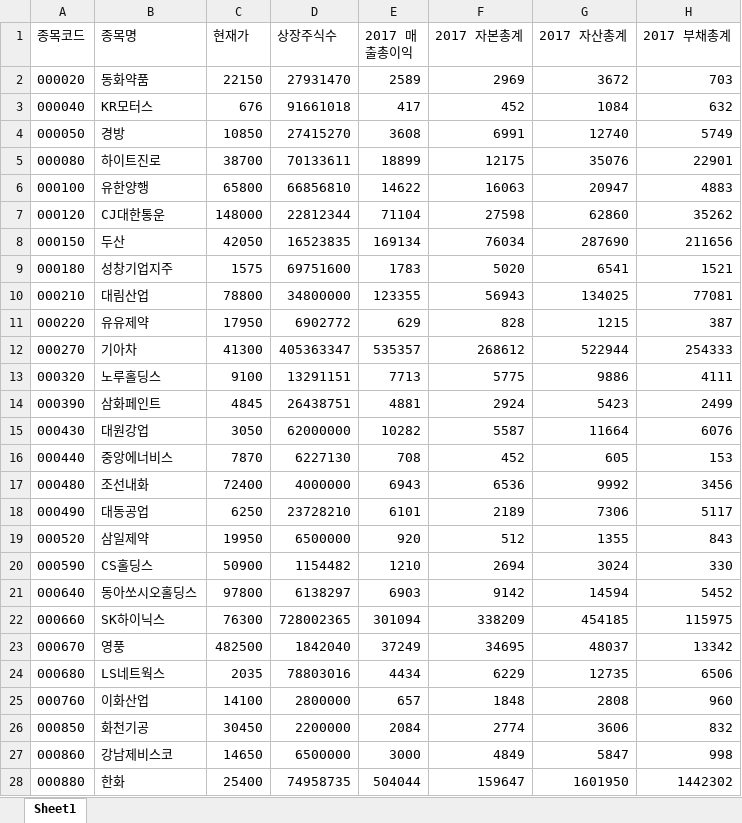
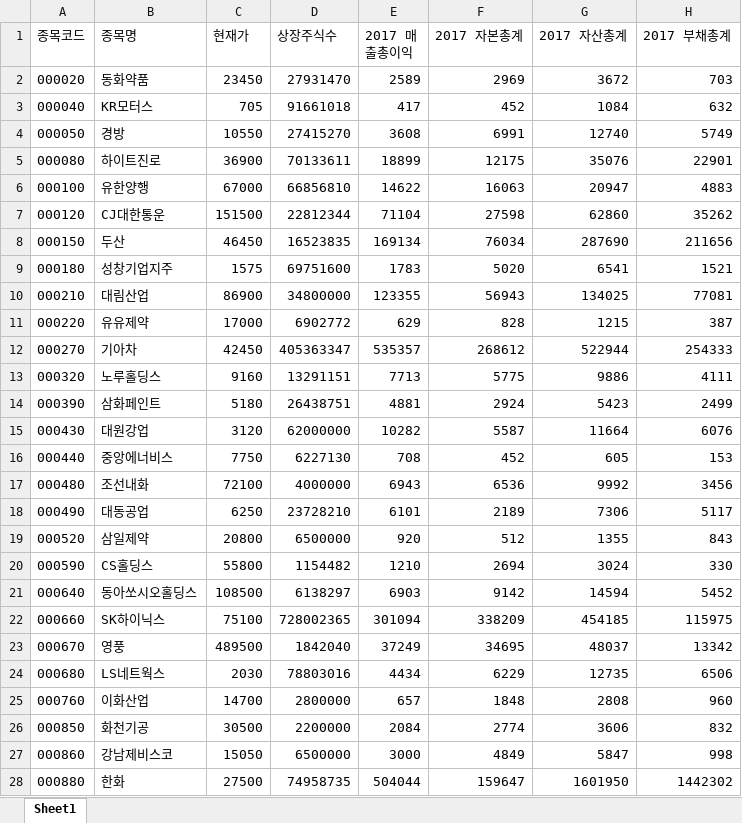
Before and after one commit to Pringles-ver-01/Muffin, an Excel workbook: backend_python/data/재무제표.xlsx, sheet Sheet1, drawn as a sheet; only a part is shown; values as stored, in another font and other column widths than the file's, no borders; the diff covers the shown part only; the diff names each change by its address in the sheet, - before the commit and + after, or states it on an @@ line.

```diff
--- a/backend_python/data/재무제표.xlsx (sheet Sheet1)
+++ b/backend_python/data/재무제표.xlsx (sheet Sheet1)
-C2 (현재가): 22150
+C2 (현재가): 23450
-C3 (현재가): 676
+C3 (현재가): 705
-C4 (현재가): 10850
+C4 (현재가): 10550
-C5 (현재가): 38700
+C5 (현재가): 36900
-C6 (현재가): 65800
+C6 (현재가): 67000
-C7 (현재가): 148000
+C7 (현재가): 151500
-C8 (현재가): 42050
+C8 (현재가): 46450
-C10 (현재가): 78800
+C10 (현재가): 86900
-C11 (현재가): 17950
+C11 (현재가): 17000
-C12 (현재가): 41300
+C12 (현재가): 42450
-C13 (현재가): 9100
+C13 (현재가): 9160
-C14 (현재가): 4845
+C14 (현재가): 5180
-C15 (현재가): 3050
+C15 (현재가): 3120
-C16 (현재가): 7870
+C16 (현재가): 7750
-C17 (현재가): 72400
+C17 (현재가): 72100
-C19 (현재가): 19950
+C19 (현재가): 20800
-C20 (현재가): 50900
+C20 (현재가): 55800
-C21 (현재가): 97800
+C21 (현재가): 108500
-C22 (현재가): 76300
+C22 (현재가): 75100
-C23 (현재가): 482500
+C23 (현재가): 489500
-C24 (현재가): 2035
+C24 (현재가): 2030
-C25 (현재가): 14100
+C25 (현재가): 14700
-C26 (현재가): 30450
+C26 (현재가): 30500
-C27 (현재가): 14650
+C27 (현재가): 15050
-C28 (현재가): 25400
+C28 (현재가): 27500
```
Also changed, not shown: 22 edited cells elsewhere in this sheet, 10 other files.
